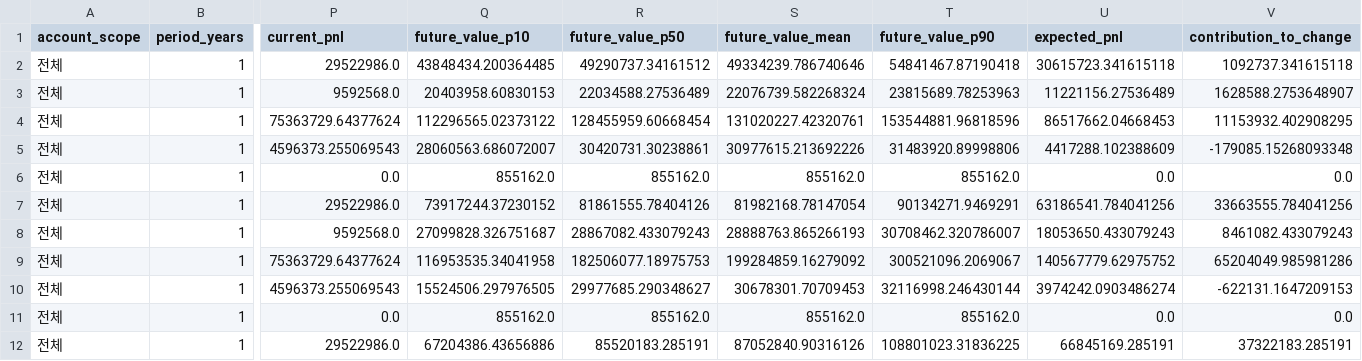
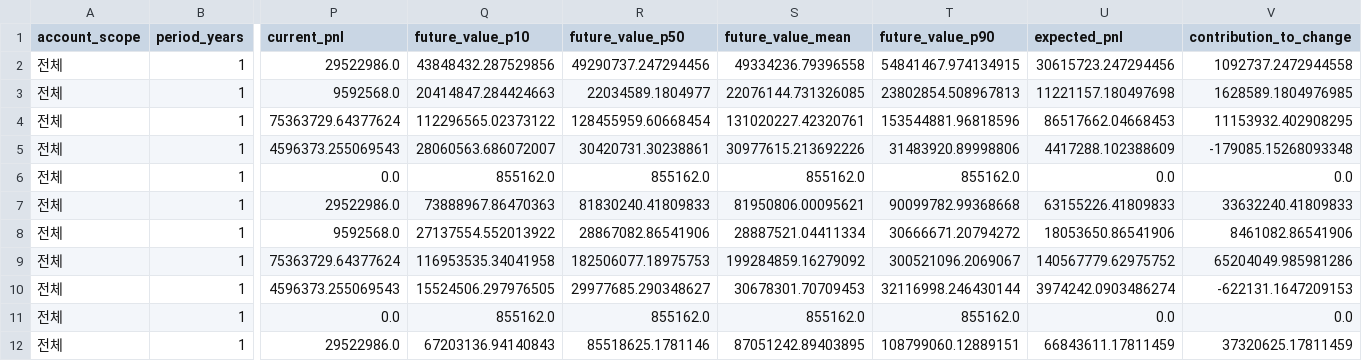
Before and after one commit to CRCBIT/GPT4O_BITCOIN_2, a CSV file: published/portfolio_components.csv, drawn as a sheet; only a part is shown, gaps mark what is left out; the diff covers the shown part only; the diff names each change by its address in the sheet, - before the commit and + after, or states it on an @@ line.

```diff
--- a/published/portfolio_components.csv
+++ b/published/portfolio_components.csv
-Q2 (future_value_p10): 43848434.200364485
+Q2 (future_value_p10): 43848432.287529856
-R2 (future_value_p50): 49290737.34161512
+R2 (future_value_p50): 49290737.247294456
-S2 (future_value_mean): 49334239.786740646
+S2 (future_value_mean): 49334236.79396558
-T2 (future_value_p90): 54841467.87190418
+T2 (future_value_p90): 54841467.974134915
-U2 (expected_pnl): 30615723.341615118
+U2 (expected_pnl): 30615723.247294456
-V2 (contribution_to_change): 1092737.341615118
+V2 (contribution_to_change): 1092737.2472944558
-Q3 (future_value_p10): 20403958.60830153
+Q3 (future_value_p10): 20414847.284424663
-R3 (future_value_p50): 22034588.27536489
+R3 (future_value_p50): 22034589.1804977
-S3 (future_value_mean): 22076739.582268324
+S3 (future_value_mean): 22076144.731326085
-T3 (future_value_p90): 23815689.78253963
+T3 (future_value_p90): 23802854.508967813
-U3 (expected_pnl): 11221156.27536489
+U3 (expected_pnl): 11221157.180497698
-V3 (contribution_to_change): 1628588.2753648907
+V3 (contribution_to_change): 1628589.1804976985
-Q7 (future_value_p10): 73917244.37230152
+Q7 (future_value_p10): 73888967.86470363
-R7 (future_value_p50): 81861555.78404126
+R7 (future_value_p50): 81830240.41809833
-S7 (future_value_mean): 81982168.78147054
+S7 (future_value_mean): 81950806.00095621
-T7 (future_value_p90): 90134271.9469291
+T7 (future_value_p90): 90099782.99368668
-U7 (expected_pnl): 63186541.784041256
+U7 (expected_pnl): 63155226.41809833
-V7 (contribution_to_change): 33663555.784041256
+V7 (contribution_to_change): 33632240.41809833
-Q8 (future_value_p10): 27099828.326751687
+Q8 (future_value_p10): 27137554.552013922
-R8 (future_value_p50): 28867082.433079243
+R8 (future_value_p50): 28867082.86541906
-S8 (future_value_mean): 28888763.865266193
+S8 (future_value_mean): 28887521.04411334
-T8 (future_value_p90): 30708462.320786007
+T8 (future_value_p90): 30666671.20794272
-U8 (expected_pnl): 18053650.433079243
+U8 (expected_pnl): 18053650.86541906
-V8 (contribution_to_change): 8461082.433079243
+V8 (contribution_to_change): 8461082.86541906
-Q12 (future_value_p10): 67204386.43656886
+Q12 (future_value_p10): 67203136.94140843
-R12 (future_value_p50): 85520183.285191
+R12 (future_value_p50): 85518625.1781146
-S12 (future_value_mean): 87052840.90316126
+S12 (future_value_mean): 87051242.89403895
-T12 (future_value_p90): 108801023.31836225
+T12 (future_value_p90): 108799060.12889151
-U12 (expected_pnl): 66845169.285191
+U12 (expected_pnl): 66843611.17811459
-V12 (contribution_to_change): 37322183.285191
+V12 (contribution_to_change): 37320625.17811459
```
Also changed, not shown: 150 edited cells elsewhere in this file, published/decision_levels.csv, published/portfolio_forecast.csv, 9 other files.
